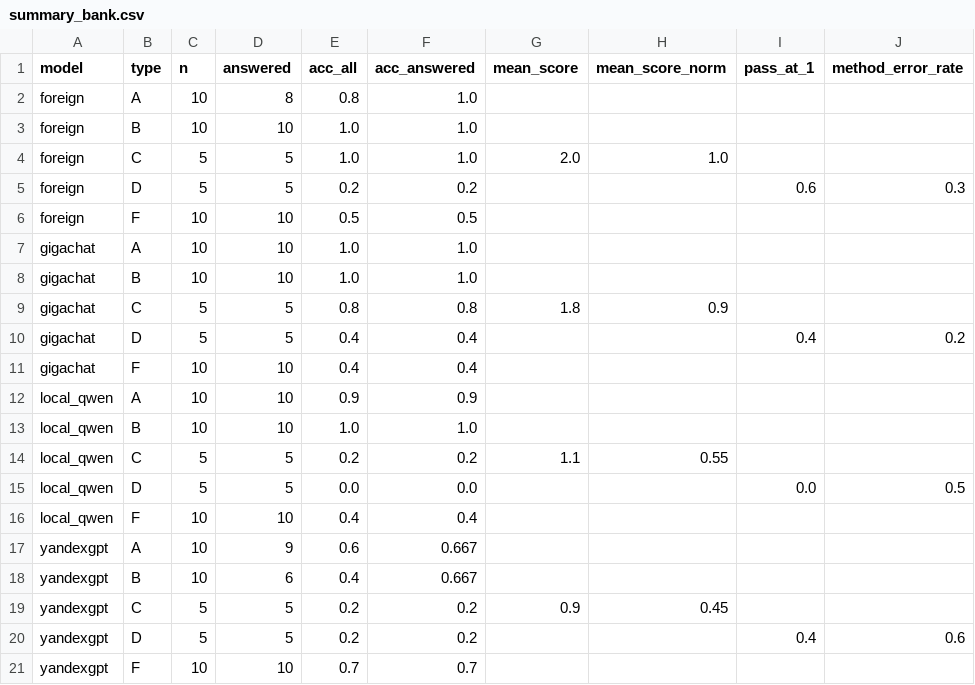
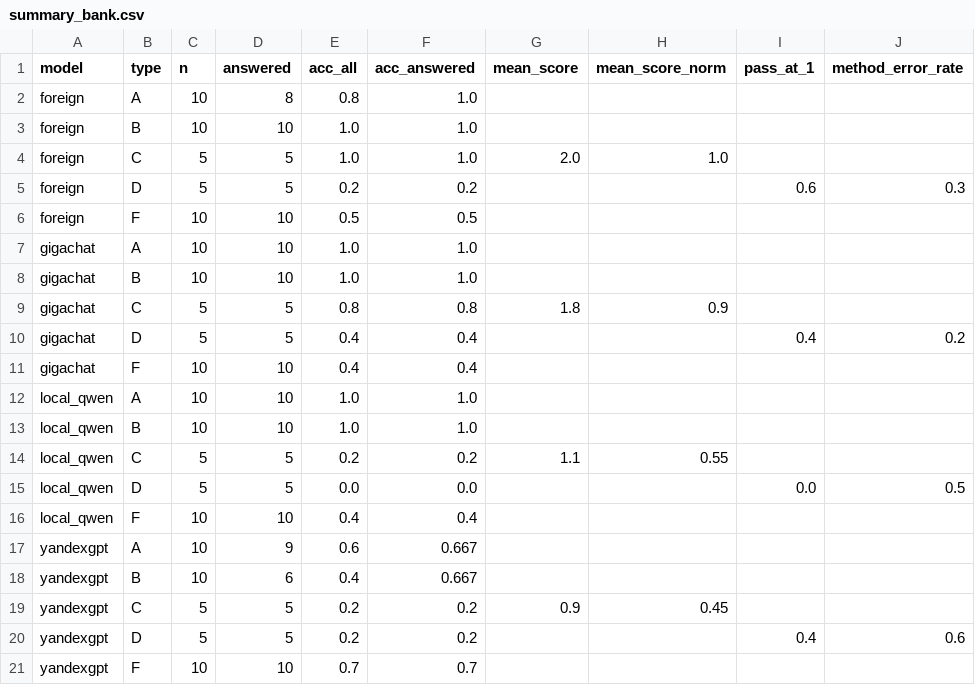
Before and after one commit to yvvt/q, a CSV file: results/summary_bank.csv, drawn as a sheet; only a part is shown; the diff names each change by its address in the sheet, - before the commit and + after, or states it on an @@ line.

```diff
--- a/results/summary_bank.csv
+++ b/results/summary_bank.csv
-E12 (acc_all): 0.9
+E12 (acc_all): 1.0
-F12 (acc_answered): 0.9
+F12 (acc_answered): 1.0
```
Also changed, not shown: results/analysis/accuracy_ci.csv, results/analysis/cost_speed.csv, 16 other files.
